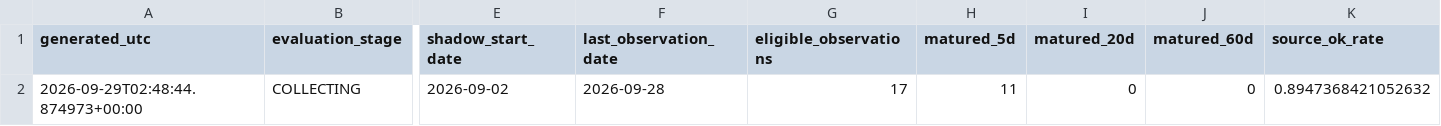
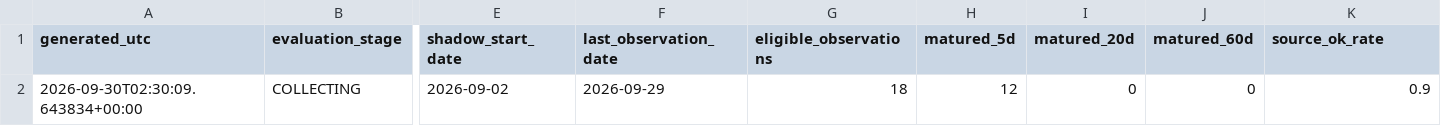
Before and after one commit to bolzp85-gif/regime_backtest, a CSV file: shadow_logs/wti_shadow_evaluation_summary.csv, drawn as a sheet; only a part is shown, gaps mark what is left out; the diff names each change by its address in the sheet, - before the commit and + after, or states it on an @@ line.

```diff
--- a/shadow_logs/wti_shadow_evaluation_summary.csv
+++ b/shadow_logs/wti_shadow_evaluation_summary.csv
-A2 (generated_utc): 2026-09-29T02:48:44.874973+00:00
+A2 (generated_utc): 2026-09-30T02:30:09.643834+00:00
-F2 (last_observation_date): 2026-09-28
+F2 (last_observation_date): 2026-09-29
-G2 (eligible_observations): 17
+G2 (eligible_observations): 18
-H2 (matured_5d): 11
+H2 (matured_5d): 12
-K2 (source_ok_rate): 0.8947368421052632
+K2 (source_ok_rate): 0.9
```
Also changed, not shown: shadow_logs/wti_shadow_evaluation_history.csv, shadow_logs/wti_shadow_gate.csv, 4 other files.
